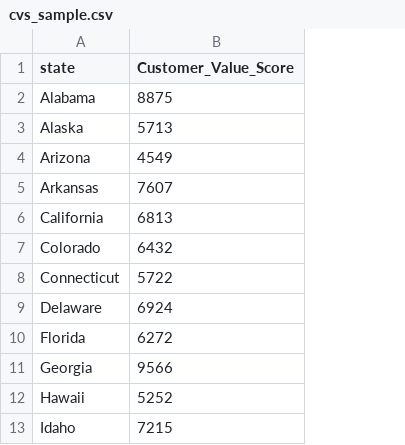
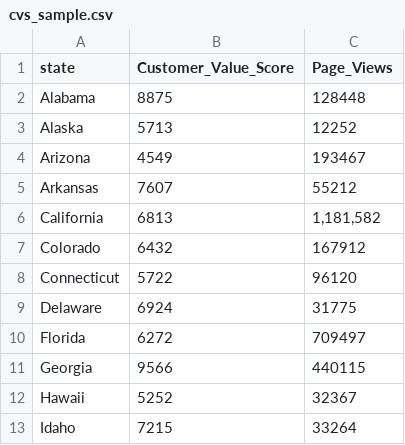
Before and after one commit to ITCS4122Team8/ITCS4122Final, a CSV file: AdhamAndEugeneWork/cvs_sample.csv, drawn as a sheet; only a part is shown; the diff names each change by its address in the sheet, - before the commit and + after, or states it on an @@ line.

Commit message:
added page views in viz for map

```diff
--- a/AdhamAndEugeneWork/cvs_sample.csv
+++ b/AdhamAndEugeneWork/cvs_sample.csv
+column C (Page_Views), rows 2-13: 128448 | 12252 | 193467 | 55212 | 1,181,582 | 167912 | 96120 | 31775 | 709497 | 440115 | 32367 | 33264
```
Also changed, not shown: 2 other files.
